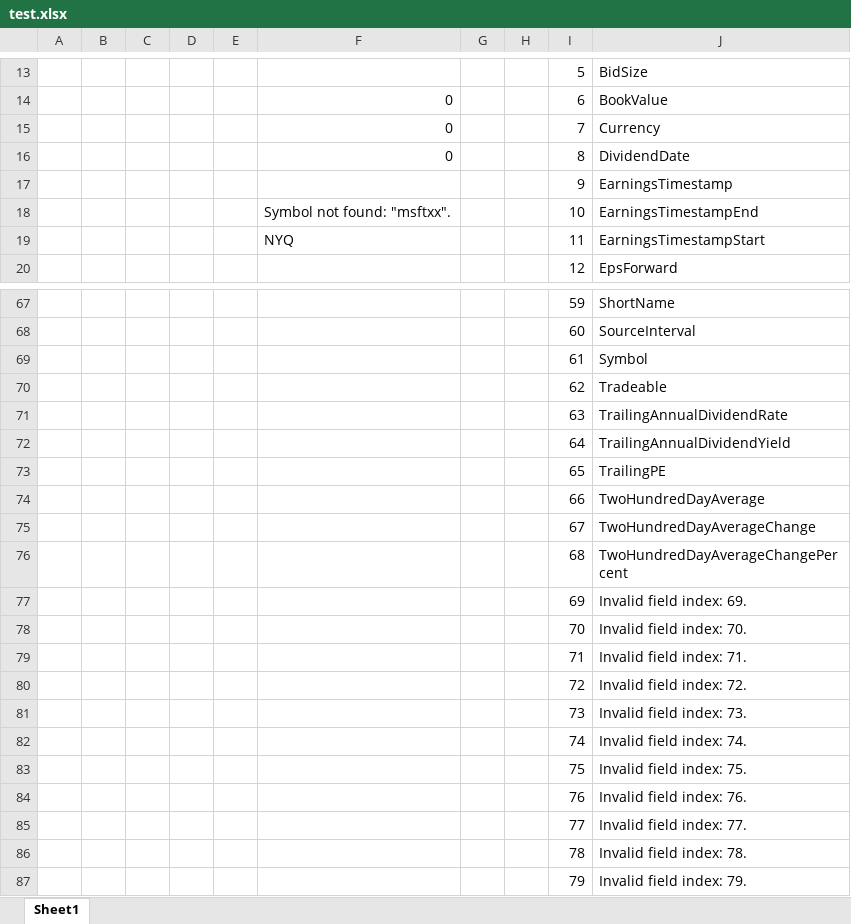
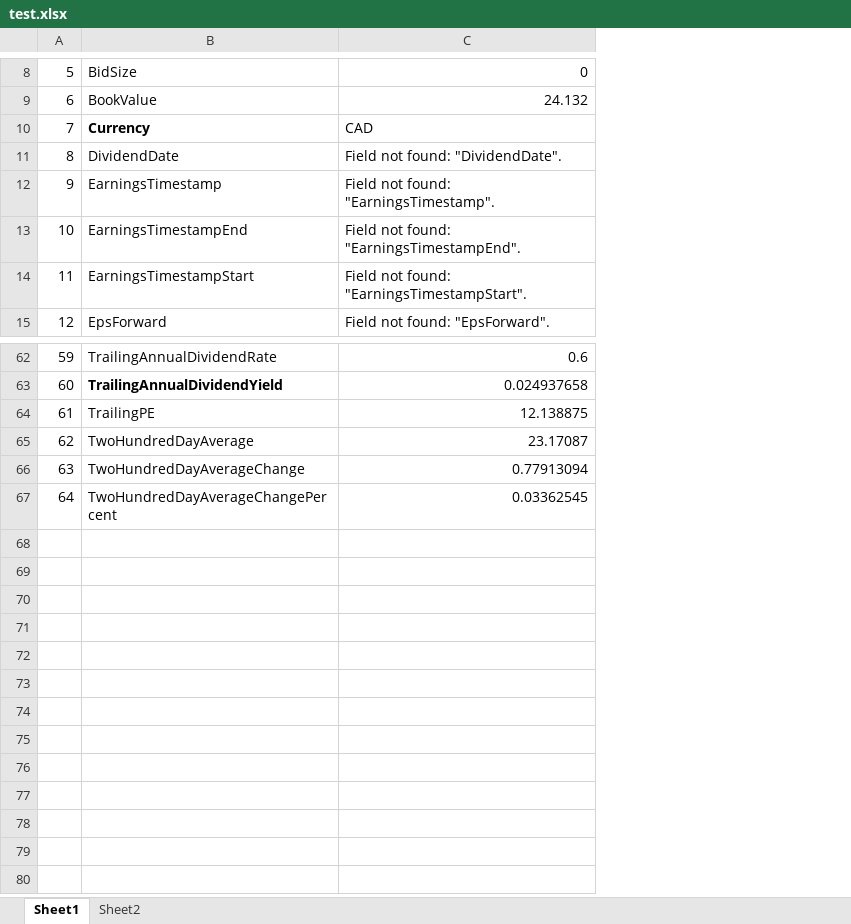
Before and after one commit to dshe/YahooXL, an Excel workbook: test.xlsx, sheet Sheet1, drawn as a sheet; only a part is shown, gaps mark what is left out; values as stored, in another font and other column widths than the file's, no borders; removed rows and columns are numbered as before the commit, all else as after; the diff covers the shown part only; the diff names each change by its address in the sheet, - before the commit and + after, or states it on an @@ line.

```diff
--- a/test.xlsx (sheet Sheet1)
+++ b/test.xlsx (sheet Sheet1)
+sheet tab: Sheet2
-column A, empty
-column B, empty
-column C, empty
-column D, empty
-column E, empty
-column F, rows 14-19: 0 | 0 | 0 |  | Symbol not found: "msftxx". | NYQ
-column G, empty
-column H, empty
+column C, rows 8-15: 0 | 24.132 | CAD | Field not found: "DividendDate". | Field not found: "EarningsTimestamp". | Field not found: "EarningsTimestampEnd". | Field not found: "EarningsTimestampStart". | Field not found: "EpsForward".; rows 62-67: 0.6 | 0.024937658 | 12.138875 | 23.17087 | 0.77913094 | 0.03362545
-B10 bold: off
+B10 bold: on
-B62: ShortName
+B62: TrailingAnnualDividendRate
-B63: SourceInterval
+B63: TrailingAnnualDividendYield
-B63 bold: off
+B63 bold: on
-B64: Symbol
+B64: TrailingPE
-B65: Tradeable
+B65: TwoHundredDayAverage
-B66: TrailingAnnualDividendRate
+B66: TwoHundredDayAverageChange
-B67: TrailingAnnualDividendYield
+B67: TwoHundredDayAverageChangePercent
-row 73:  |  |  |  |  |  |  |  | 65 | TrailingPE
-row 74:  |  |  |  |  |  |  |  | 66 | TwoHundredDayAverage
-row 75:  |  |  |  |  |  |  |  | 67 | TwoHundredDayAverageChange
-row 76:  |  |  |  |  |  |  |  | 68 | TwoHundredDayAverageChangePercent
-row 77:  |  |  |  |  |  |  |  | 69 | Invalid field index: 69.
-row 78:  |  |  |  |  |  |  |  | 70 | Invalid field index: 70.
-row 79:  |  |  |  |  |  |  |  | 71 | Invalid field index: 71.
-row 80:  |  |  |  |  |  |  |  | 72 | Invalid field index: 72.
-row 81:  |  |  |  |  |  |  |  | 73 | Invalid field index: 73.
-row 82:  |  |  |  |  |  |  |  | 74 | Invalid field index: 74.
-row 83:  |  |  |  |  |  |  |  | 75 | Invalid field index: 75.
-row 84:  |  |  |  |  |  |  |  | 76 | Invalid field index: 76.
-row 85:  |  |  |  |  |  |  |  | 77 | Invalid field index: 77.
-row 86:  |  |  |  |  |  |  |  | 78 | Invalid field index: 78.
-row 87:  |  |  |  |  |  |  |  | 79 | Invalid field index: 79.
```
Also changed, not shown: 5 removed rows, 20 edited cells and cell formats elsewhere in this sheet, formulas that keep their value, 8 other files.
